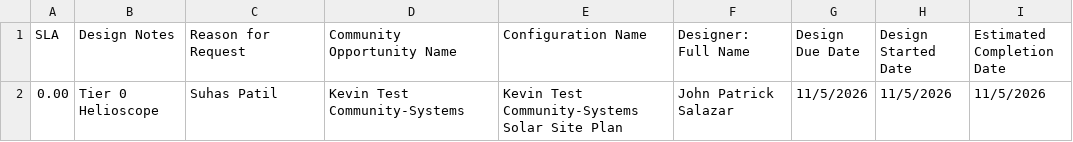
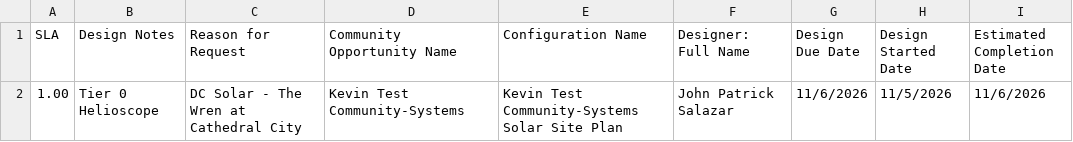
Before and after one commit to newhomes-ops/design-andon, a CSV file: Commercial Queue.csv, drawn as a sheet.

```diff
--- a/Commercial Queue.csv
+++ b/Commercial Queue.csv
@@ -1,2 +1,2 @@
 SLA,Design Notes,Reason for Request,Community Opportunity Name,Configuration Name,Designer: Full Name,Design Due Date,Design Started Date,Estimated Completion Date
-0.00,Tier 0 Helioscope,Suhas Patil,Kevin Test Community-Systems,Kevin Test Community-Systems Solar Site Plan,John Patrick Salazar,11/5/2026,11/5/2026,11/5/2026
+1.00,Tier 0 Helioscope,DC Solar - The Wren at Cathedral City,Kevin Test Community-Systems,Kevin Test Community-Systems Solar Site Plan,John Patrick Salazar,11/6/2026,11/5/2026,11/6/2026
```
Also changed, not shown: Commercial.csv.
